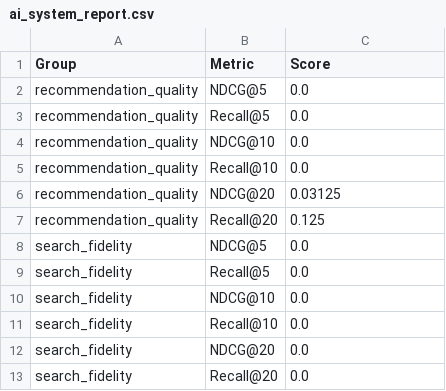
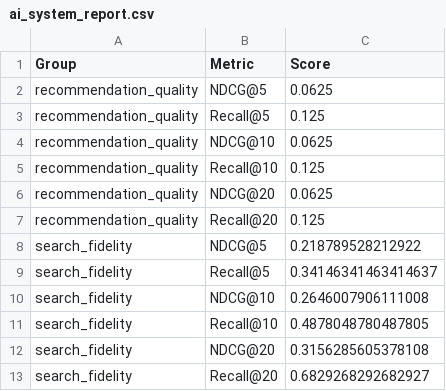
Before and after one commit to CREE1116/insterest, a CSV file: ai_system_report.csv, drawn as a sheet.

```diff
--- a/ai_system_report.csv
+++ b/ai_system_report.csv
@@ -1,13 +1,13 @@
 Group,Metric,Score
-recommendation_quality,NDCG@5,0.0
-recommendation_quality,Recall@5,0.0
-recommendation_quality,NDCG@10,0.0
-recommendation_quality,Recall@10,0.0
-recommendation_quality,NDCG@20,0.03125
+recommendation_quality,NDCG@5,0.0625
+recommendation_quality,Recall@5,0.125
+recommendation_quality,NDCG@10,0.0625
+recommendation_quality,Recall@10,0.125
+recommendation_quality,NDCG@20,0.0625
 recommendation_quality,Recall@20,0.125
-search_fidelity,NDCG@5,0.0
-search_fidelity,Recall@5,0.0
-search_fidelity,NDCG@10,0.0
-search_fidelity,Recall@10,0.0
-search_fidelity,NDCG@20,0.0
-search_fidelity,Recall@20,0.0
+search_fidelity,NDCG@5,0.218789528212922
+search_fidelity,Recall@5,0.34146341463414637
+search_fidelity,NDCG@10,0.2646007906111008
+search_fidelity,Recall@10,0.4878048780487805
+search_fidelity,NDCG@20,0.3156285605378108
+search_fidelity,Recall@20,0.6829268292682927
```
Also changed, not shown: 1 other file.
